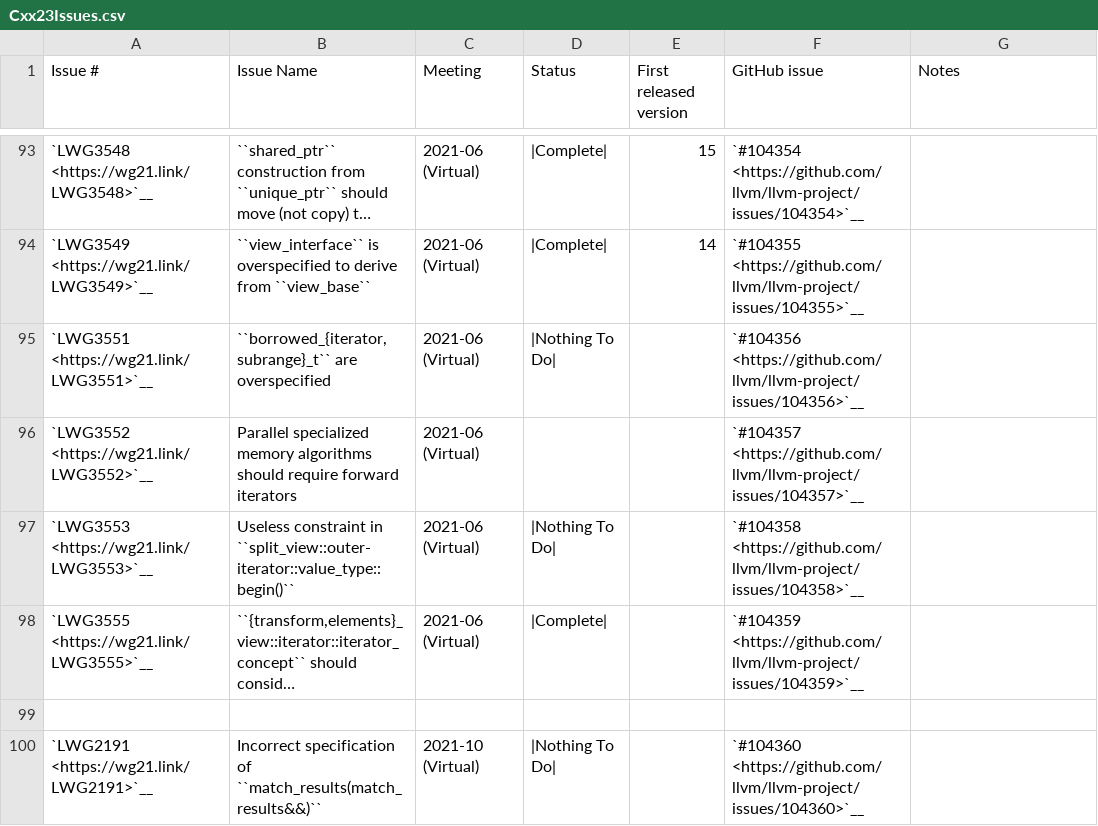
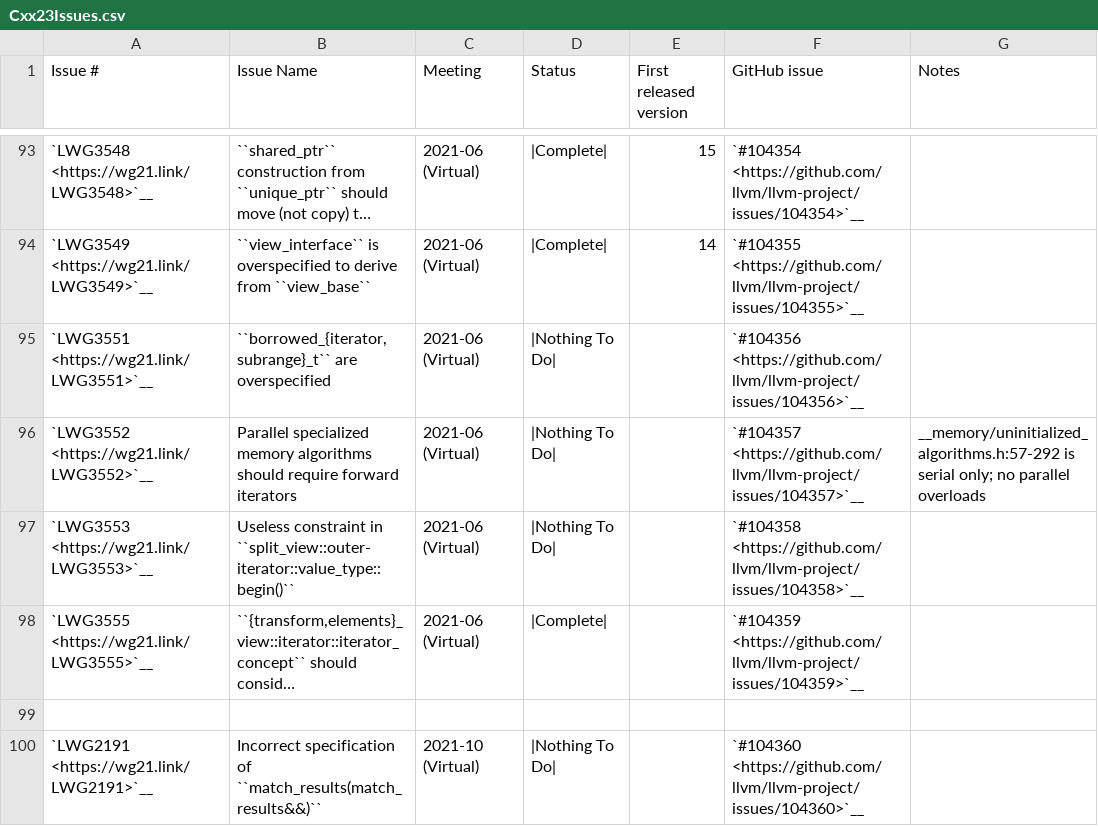
Before and after one commit to spwn02/clang-cxx26, a CSV file: libcxx/docs/Status/Cxx23Issues.csv, drawn as a sheet; only a part is shown, gaps mark what is left out; long unchanged cells end in …; the diff covers the shown part only.

```diff
--- a/libcxx/docs/Status/Cxx23Issues.csv
+++ b/libcxx/docs/Status/Cxx23Issues.csv
@@ -95,3 +95,3 @@
 "`LWG3551 <https://wg21.link/LWG3551>`__","``borrowed_{iterator,subrange}_t`` are overspecified","2021-06 (Virtual)","|Nothing To Do|","","`#104356 <https://github.com/llvm/llvm-project/issues/104356>`__",""
-"`LWG3552 <https://wg21.link/LWG3552>`__","Parallel specialized memory algorithms should require forward iterators","2021-06 (Virtual)","","","`#104357 <https://github.com/llvm/llvm-project/issues/104357>`__",""
+"`LWG3552 <https://wg21.link/LWG3552>`__","Parallel specialized memory algorithms should require forward iterators","2021-06 (Virtual)","|Nothing To Do|","","`#104357 <https://github.com/llvm/llvm-project/issues/104357>`__","__memory/uninitialized_algorithms.h:57-292 is serial only; no parallel overloads"
 "`LWG3553 <https://wg21.link/LWG3553>`__","Useless constraint in ``split_view::outer-iterator::value_type::begin()``","2021-06 (Virtual)","|Nothing To Do|","","`#104358 <https://github.com/llvm/llvm-project/issues/104358>`__",""
```
Also changed, not shown: 10 edited cells elsewhere in this file, libcxx/docs/Status/Cxx20Issues.csv, libcxx/docs/Status/Cxx2cIssues.csv, 9 other files.
